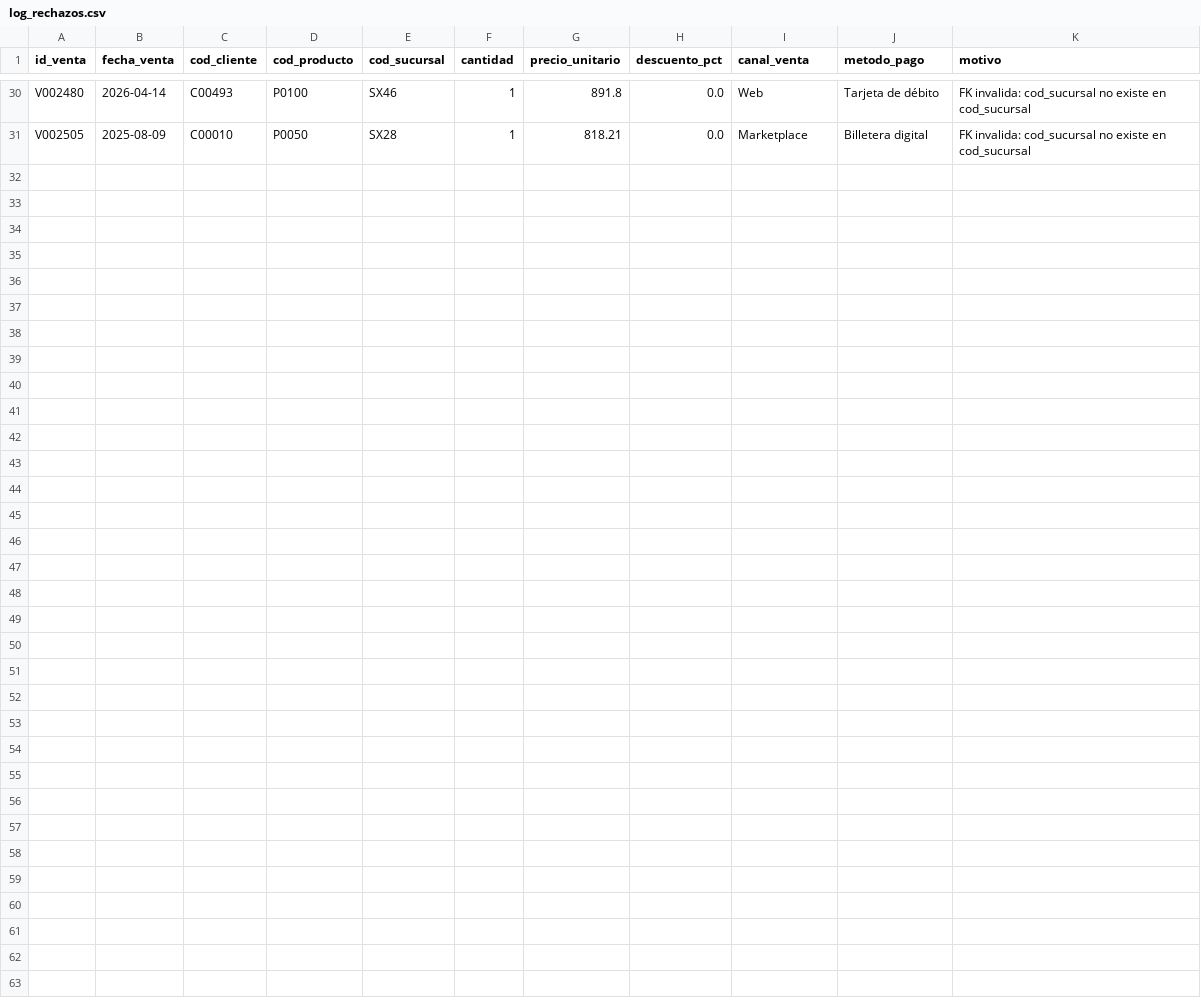
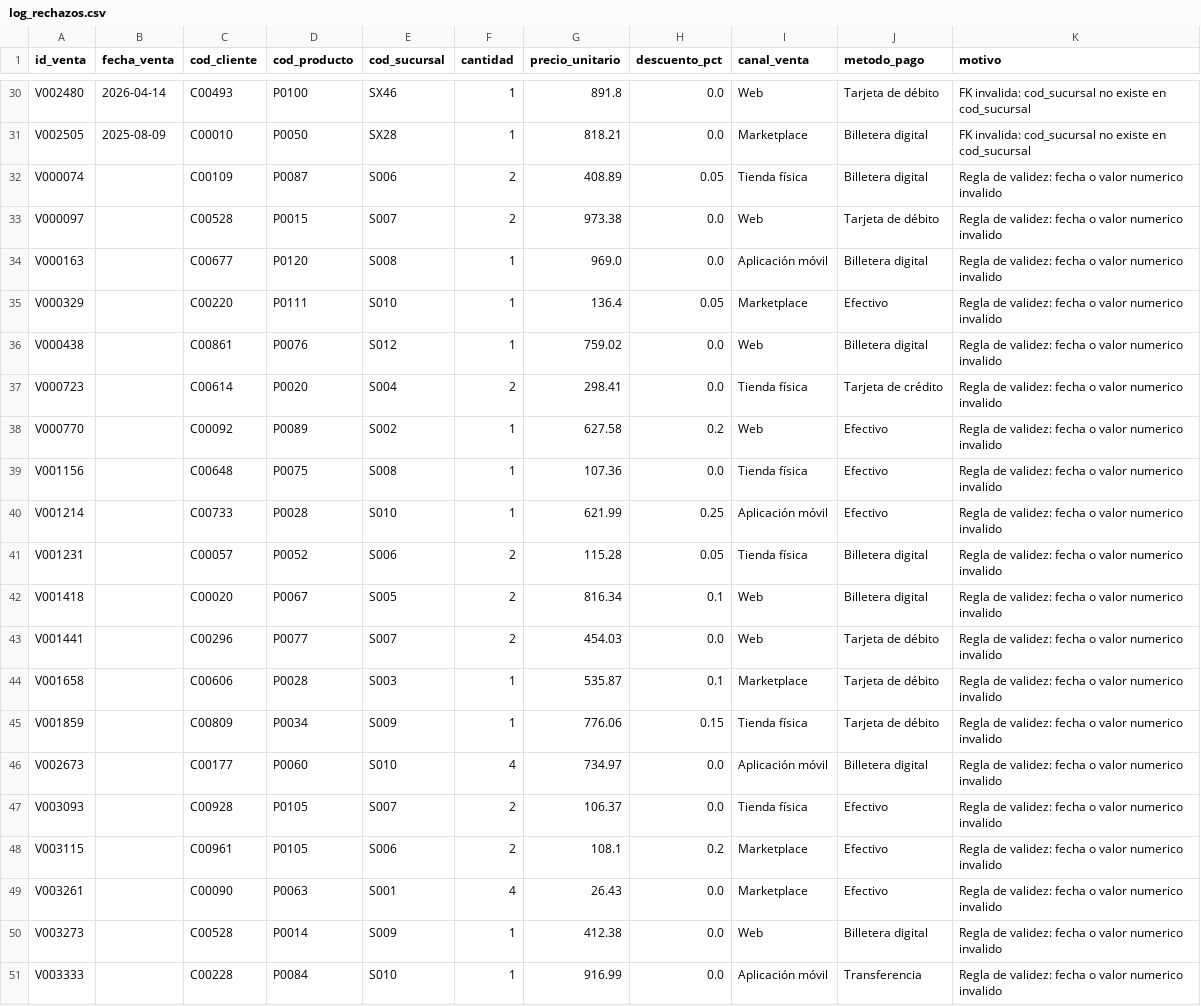
Before and after one commit to DavCoder22/Proyecto34, a CSV file: 06_calidad/log_rechazos.csv, drawn as a sheet; only a part is shown, gaps mark what is left out; the diff names each change by its address in the sheet, - before the commit and + after, or states it on an @@ line.

```diff
--- a/06_calidad/log_rechazos.csv
+++ b/06_calidad/log_rechazos.csv
+row 32: V000074 |  | C00109 | P0087 | S006 | 2 | 408.89 | 0.05 | Tienda física | Billetera digital | Regla de validez: fecha o valor numerico invalido
+row 33: V000097 |  | C00528 | P0015 | S007 | 2 | 973.38 | 0.0 | Web | Tarjeta de débito | Regla de validez: fecha o valor numerico invalido
+row 34: V000163 |  | C00677 | P0120 | S008 | 1 | 969.0 | 0.0 | Aplicación móvil | Billetera digital | Regla de validez: fecha o valor numerico invalido
+row 35: V000329 |  | C00220 | P0111 | S010 | 1 | 136.4 | 0.05 | Marketplace | Efectivo | Regla de validez: fecha o valor numerico invalido
+row 36: V000438 |  | C00861 | P0076 | S012 | 1 | 759.02 | 0.0 | Web | Billetera digital | Regla de validez: fecha o valor numerico invalido
+row 37: V000723 |  | C00614 | P0020 | S004 | 2 | 298.41 | 0.0 | Tienda física | Tarjeta de crédito | Regla de validez: fecha o valor numerico invalido
+row 38: V000770 |  | C00092 | P0089 | S002 | 1 | 627.58 | 0.2 | Web | Efectivo | Regla de validez: fecha o valor numerico invalido
+row 39: V001156 |  | C00648 | P0075 | S008 | 1 | 107.36 | 0.0 | Tienda física | Efectivo | Regla de validez: fecha o valor numerico invalido
+row 40: V001214 |  | C00733 | P0028 | S010 | 1 | 621.99 | 0.25 | Aplicación móvil | Efectivo | Regla de validez: fecha o valor numerico invalido
+row 41: V001231 |  | C00057 | P0052 | S006 | 2 | 115.28 | 0.05 | Tienda física | Billetera digital | Regla de validez: fecha o valor numerico invalido
+row 42: V001418 |  | C00020 | P0067 | S005 | 2 | 816.34 | 0.1 | Web | Billetera digital | Regla de validez: fecha o valor numerico invalido
+row 43: V001441 |  | C00296 | P0077 | S007 | 2 | 454.03 | 0.0 | Web | Tarjeta de débito | Regla de validez: fecha o valor numerico invalido
+row 44: V001658 |  | C00606 | P0028 | S003 | 1 | 535.87 | 0.1 | Marketplace | Tarjeta de débito | Regla de validez: fecha o valor numerico invalido
+row 45: V001859 |  | C00809 | P0034 | S009 | 1 | 776.06 | 0.15 | Tienda física | Tarjeta de débito | Regla de validez: fecha o valor numerico invalido
+row 46: V002673 |  | C00177 | P0060 | S010 | 4 | 734.97 | 0.0 | Aplicación móvil | Billetera digital | Regla de validez: fecha o valor numerico invalido
+row 47: V003093 |  | C00928 | P0105 | S007 | 2 | 106.37 | 0.0 | Tienda física | Efectivo | Regla de validez: fecha o valor numerico invalido
+row 48: V003115 |  | C00961 | P0105 | S006 | 2 | 108.1 | 0.2 | Marketplace | Efectivo | Regla de validez: fecha o valor numerico invalido
+row 49: V003261 |  | C00090 | P0063 | S001 | 4 | 26.43 | 0.0 | Marketplace | Efectivo | Regla de validez: fecha o valor numerico invalido
+row 50: V003273 |  | C00528 | P0014 | S009 | 1 | 412.38 | 0.0 | Web | Billetera digital | Regla de validez: fecha o valor numerico invalido
+row 51: V003333 |  | C00228 | P0084 | S010 | 1 | 916.99 | 0.0 | Aplicación móvil | Transferencia | Regla de validez: fecha o valor numerico invalido
```
Also changed, not shown: 20 other files.
